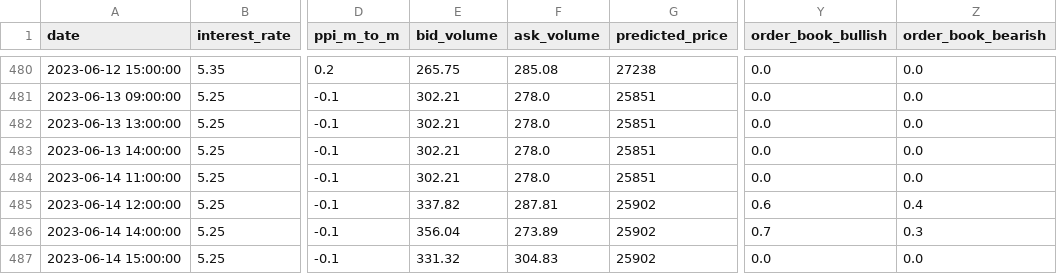
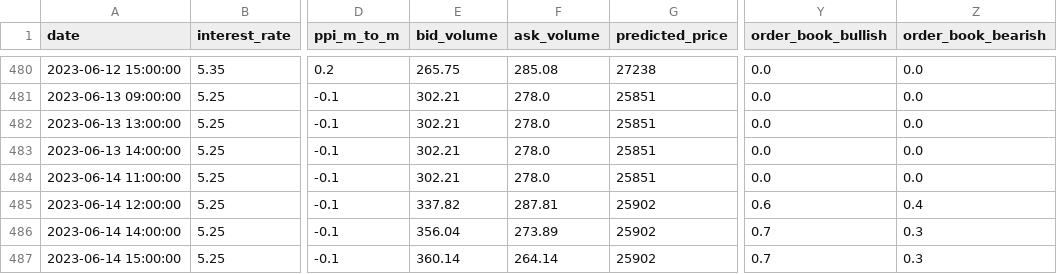
Before and after one commit to williamnordberg/adam_trader, a CSV file: data/database.csv, drawn as a sheet; only a part is shown, gaps mark what is left out; the diff names each change by its address in the sheet, - before the commit and + after, or states it on an @@ line.

```diff
--- a/data/database.csv
+++ b/data/database.csv
-E487 (bid_volume): 331.32
+E487 (bid_volume): 360.14
-F487 (ask_volume): 304.83
+F487 (ask_volume): 264.14
-Y487 (order_book_bullish): 0.0
+Y487 (order_book_bullish): 0.7
-Z487 (order_book_bearish): 0.0
+Z487 (order_book_bearish): 0.3
```
Also changed, not shown: data/latest_info_saved.csv, 1 other file.
